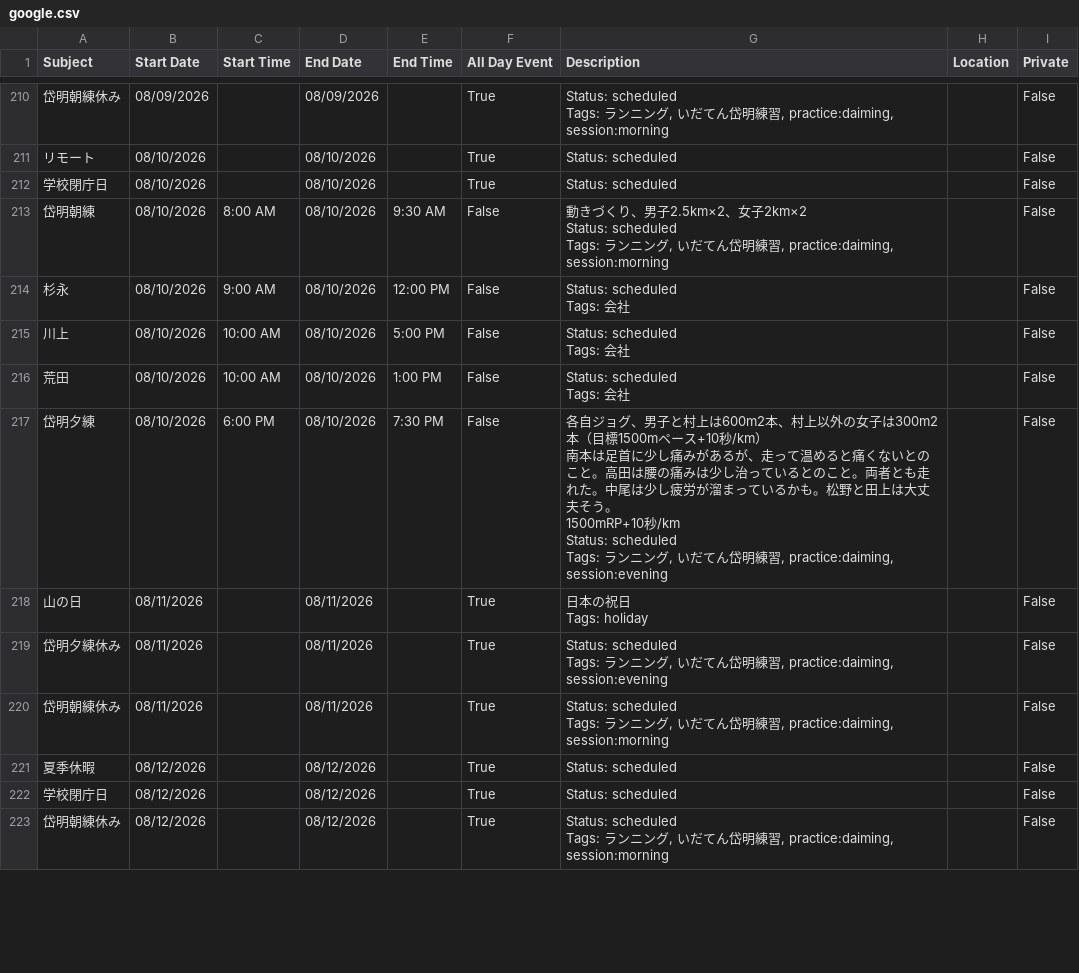
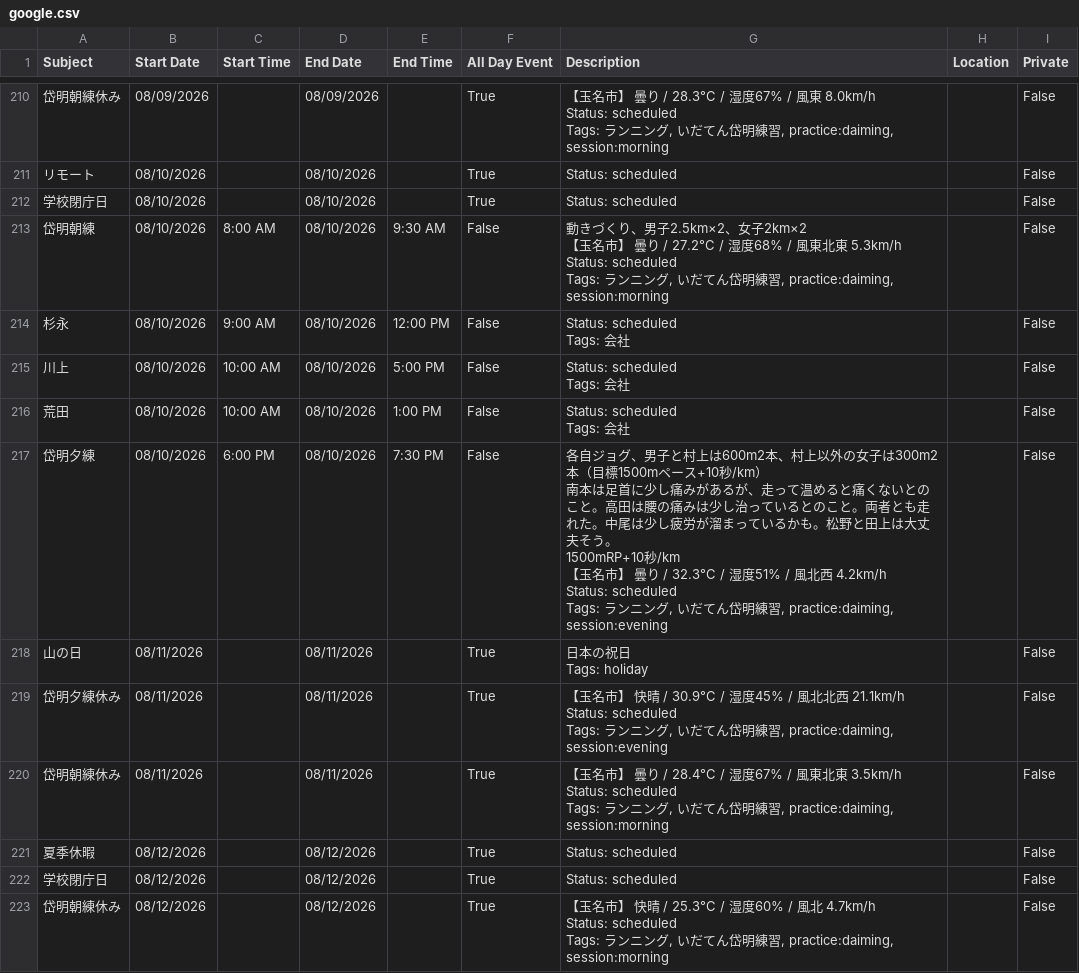
Before and after one commit to tatsuki-github/INBOX, a CSV file: out/2026/google.csv, drawn as a sheet; only a part is shown, gaps mark what is left out; ↵ is a line break in a cell; the diff covers the shown part only; the diff names each change by its address in the sheet, - before the commit and + after, or states it on an @@ line.

```diff
--- a/out/2026/google.csv
+++ b/out/2026/google.csv
-G210 (Description): Status: scheduled…
+G210 (Description): 【玉名市】 曇り / 28.3°C / 湿度67% / 風東 8.0km/h ↵ Status: scheduled…
-G213 (Description): …子2km×2 ↵ Status: scheduled…
+G213 (Description): …子2km×2 ↵ 【玉名市】 曇り / 27.2°C / 湿度68% / 風東北東 5.3km/h ↵ Status: scheduled…
-G217 (Description): …1500mRP+10秒/km ↵ Status: scheduled ↵ Tags: ラ…
+G217 (Description): …1500mRP+10秒/km ↵ 【玉名市】 曇り / 32.3°C / 湿度51% / 風北西 4.2km/h ↵ Status: scheduled ↵ Tags: ラ…
-G219 (Description): Status: scheduled…
+G219 (Description): 【玉名市】 快晴 / 30.9°C / 湿度45% / 風北北西 21.1km/h ↵ Status: scheduled…
-G220 (Description): Status: scheduled…
+G220 (Description): 【玉名市】 曇り / 28.4°C / 湿度67% / 風東北東 3.5km/h ↵ Status: scheduled…
-G223 (Description): Status: scheduled…
+G223 (Description): 【玉名市】 快晴 / 25.3°C / 湿度60% / 風北 4.7km/h ↵ Status: scheduled…
```
Also changed, not shown: 70 edited cells elsewhere in this file, 10 other files.
